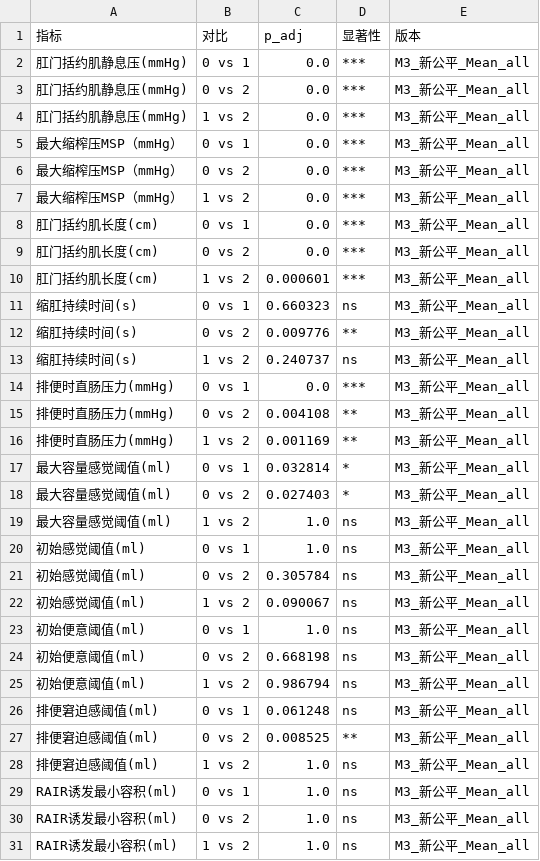
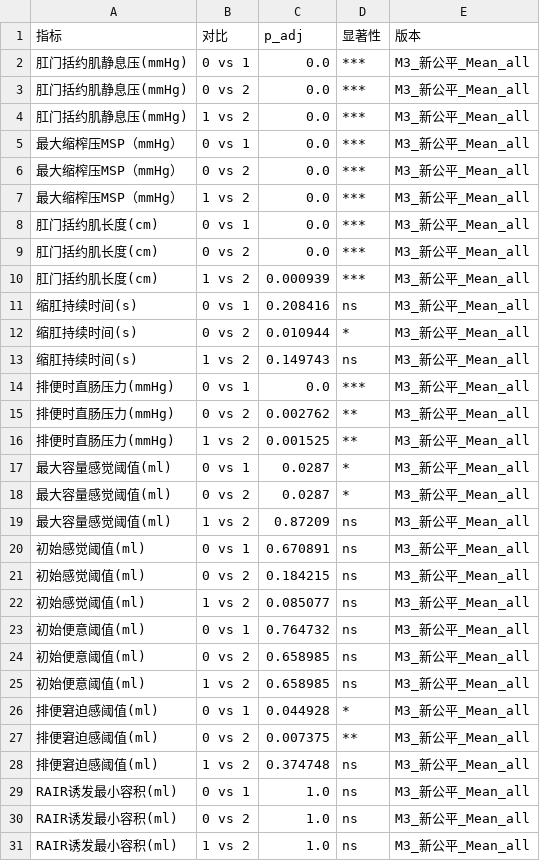
Before and after one commit to tydot/phenotyping_system, a CSV file: processed/M3/stats/M3_新公平_Mean_all_dunn.csv, drawn as a sheet.

```diff
--- a/processed/M3/stats/M3_新公平_Mean_all_dunn.csv
+++ b/processed/M3/stats/M3_新公平_Mean_all_dunn.csv
@@ -9,21 +9,21 @@
 肛门括约肌长度(cm),0 vs 2,0.0,***,M3_新公平_Mean_all
-肛门括约肌长度(cm),1 vs 2,0.000601,***,M3_新公平_Mean_all
-缩肛持续时间(s),0 vs 1,0.660323,ns,M3_新公平_Mean_all
-缩肛持续时间(s),0 vs 2,0.009776,**,M3_新公平_Mean_all
-缩肛持续时间(s),1 vs 2,0.240737,ns,M3_新公平_Mean_all
+肛门括约肌长度(cm),1 vs 2,0.000939,***,M3_新公平_Mean_all
+缩肛持续时间(s),0 vs 1,0.208416,ns,M3_新公平_Mean_all
+缩肛持续时间(s),0 vs 2,0.010944,*,M3_新公平_Mean_all
+缩肛持续时间(s),1 vs 2,0.149743,ns,M3_新公平_Mean_all
 排便时直肠压力(mmHg),0 vs 1,0.0,***,M3_新公平_Mean_all
-排便时直肠压力(mmHg),0 vs 2,0.004108,**,M3_新公平_Mean_all
-排便时直肠压力(mmHg),1 vs 2,0.001169,**,M3_新公平_Mean_all
-最大容量感觉阈值(ml),0 vs 1,0.032814,*,M3_新公平_Mean_all
-最大容量感觉阈值(ml),0 vs 2,0.027403,*,M3_新公平_Mean_all
-最大容量感觉阈值(ml),1 vs 2,1.0,ns,M3_新公平_Mean_all
-初始感觉阈值(ml),0 vs 1,1.0,ns,M3_新公平_Mean_all
-初始感觉阈值(ml),0 vs 2,0.305784,ns,M3_新公平_Mean_all
-初始感觉阈值(ml),1 vs 2,0.090067,ns,M3_新公平_Mean_all
-初始便意阈值(ml),0 vs 1,1.0,ns,M3_新公平_Mean_all
-初始便意阈值(ml),0 vs 2,0.668198,ns,M3_新公平_Mean_all
-初始便意阈值(ml),1 vs 2,0.986794,ns,M3_新公平_Mean_all
-排便窘迫感阈值(ml),0 vs 1,0.061248,ns,M3_新公平_Mean_all
-排便窘迫感阈值(ml),0 vs 2,0.008525,**,M3_新公平_Mean_all
-排便窘迫感阈值(ml),1 vs 2,1.0,ns,M3_新公平_Mean_all
+排便时直肠压力(mmHg),0 vs 2,0.002762,**,M3_新公平_Mean_all
+排便时直肠压力(mmHg),1 vs 2,0.001525,**,M3_新公平_Mean_all
+最大容量感觉阈值(ml),0 vs 1,0.0287,*,M3_新公平_Mean_all
+最大容量感觉阈值(ml),0 vs 2,0.0287,*,M3_新公平_Mean_all
+最大容量感觉阈值(ml),1 vs 2,0.87209,ns,M3_新公平_Mean_all
+初始感觉阈值(ml),0 vs 1,0.670891,ns,M3_新公平_Mean_all
+初始感觉阈值(ml),0 vs 2,0.184215,ns,M3_新公平_Mean_all
+初始感觉阈值(ml),1 vs 2,0.085077,ns,M3_新公平_Mean_all
+初始便意阈值(ml),0 vs 1,0.764732,ns,M3_新公平_Mean_all
+初始便意阈值(ml),0 vs 2,0.658985,ns,M3_新公平_Mean_all
+初始便意阈值(ml),1 vs 2,0.658985,ns,M3_新公平_Mean_all
+排便窘迫感阈值(ml),0 vs 1,0.044928,*,M3_新公平_Mean_all
+排便窘迫感阈值(ml),0 vs 2,0.007375,**,M3_新公平_Mean_all
+排便窘迫感阈值(ml),1 vs 2,0.374748,ns,M3_新公平_Mean_all
 RAIR诱发最小容积(ml),0 vs 1,1.0,ns,M3_新公平_Mean_all
```
Also changed, not shown: processed/M1/stats/M1_新公平_Attn_topk4_dunn.csv, processed/M2/stats/M2_新公平_Attn_topk6_dunn.csv, 8 other files.
